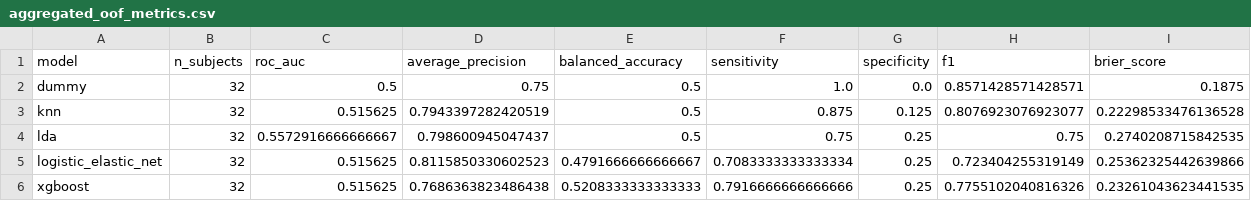
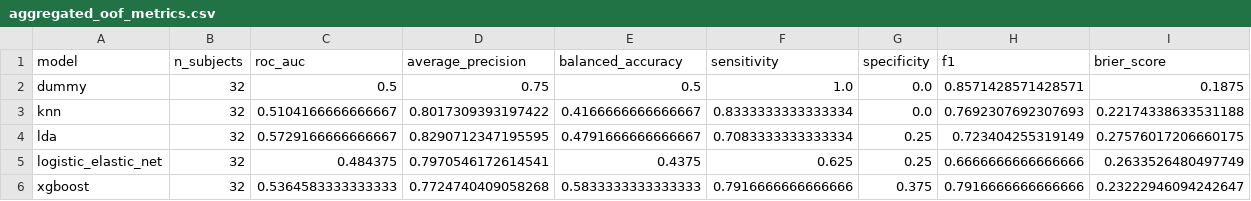
Before and after one commit to PulgaLuca/eeg-ms-mlops, a CSV file: reports/tables/model_evaluation/aggregated_oof_metrics.csv, drawn as a sheet.

```diff
--- a/reports/tables/model_evaluation/aggregated_oof_metrics.csv
+++ b/reports/tables/model_evaluation/aggregated_oof_metrics.csv
@@ -2,5 +2,5 @@ model,n_subjects,roc_auc,average_precision,balanced_accuracy,sensitivity,specifi
 dummy,32,0.5,0.75,0.5,1.0,0.0,0.8571428571428571,0.1875
-knn,32,0.515625,0.7943397282420519,0.5,0.875,0.125,0.8076923076923077,0.22298533476136528
-lda,32,0.5572916666666667,0.798600945047437,0.5,0.75,0.25,0.75,0.2740208715842535
-logistic_elastic_net,32,0.515625,0.8115850330602523,0.4791666666666667,0.7083333333333334,0.25,0.723404255319149,0.25362325442639866
-xgboost,32,0.515625,0.7686363823486438,0.5208333333333333,0.7916666666666666,0.25,0.7755102040816326,0.23261043623441535
+knn,32,0.5104166666666667,0.8017309393197422,0.4166666666666667,0.8333333333333334,0.0,0.7692307692307693,0.22174338633531188
+lda,32,0.5729166666666667,0.8290712347195595,0.4791666666666667,0.7083333333333334,0.25,0.723404255319149,0.27576017206660175
+logistic_elastic_net,32,0.484375,0.7970546172614541,0.4375,0.625,0.25,0.6666666666666666,0.2633526480497749
+xgboost,32,0.5364583333333333,0.7724740409058268,0.5833333333333333,0.7916666666666666,0.375,0.7916666666666666,0.23222946094242647
```
Also changed, not shown: artifacts/metrics/nested_cv_fold_metrics.csv, artifacts/predictions/nested_cv_predictions.csv, 23 other files.
